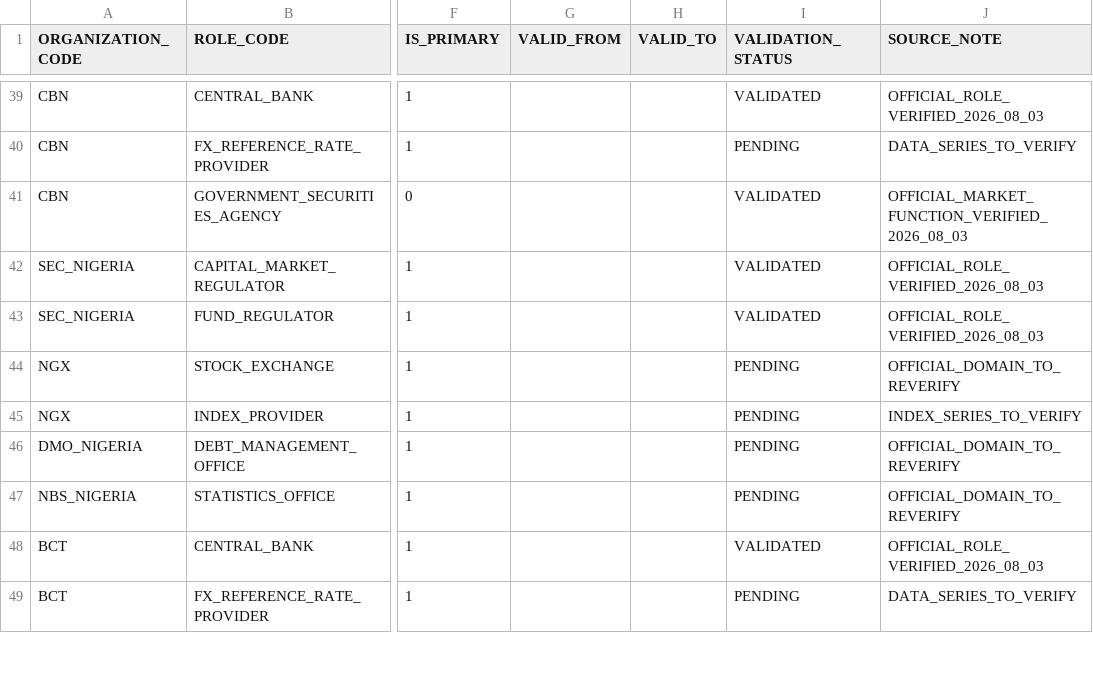
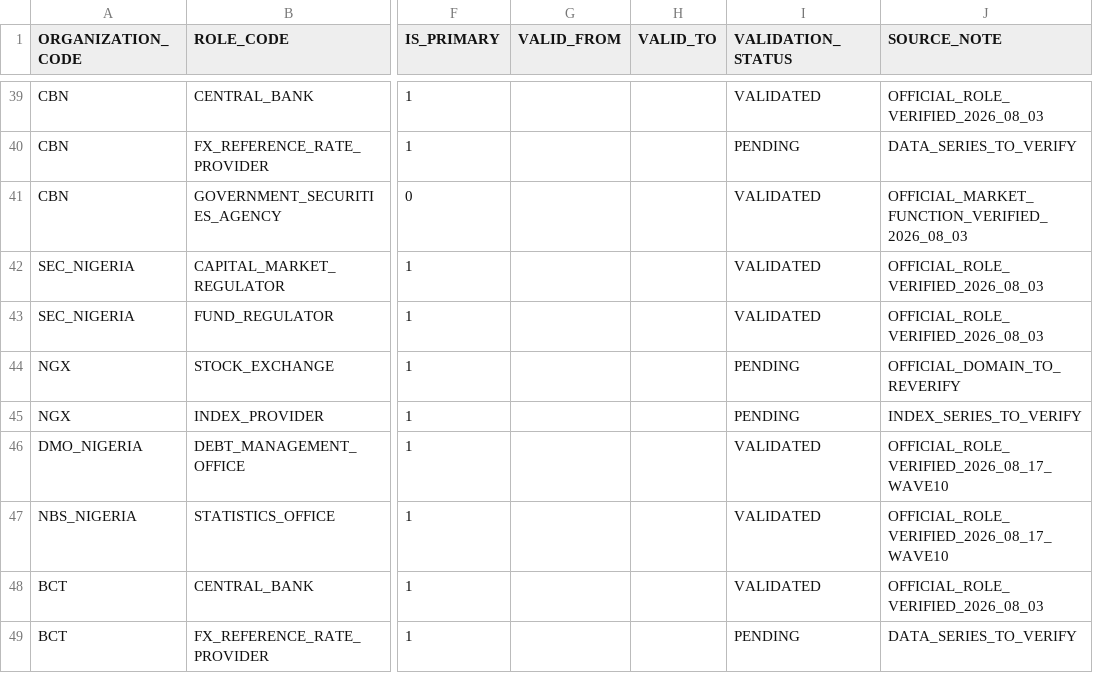
Before and after one commit to chainsolutions-wealthtech/Openfunds, a CSV file: data/reference/ORGANIZATION_SCOPE_ROLES.csv, drawn as a sheet; only a part is shown, gaps mark what is left out; the diff covers the shown part only; the diff names each change by its address in the sheet, - before the commit and + after, or states it on an @@ line.

Commit message:
feat(source): promote Wave 10 verified institutional roles

```diff
--- a/data/reference/ORGANIZATION_SCOPE_ROLES.csv
+++ b/data/reference/ORGANIZATION_SCOPE_ROLES.csv
-I46:I47 (VALIDATION_STATUS): PENDING
+I46:I47 (VALIDATION_STATUS): VALIDATED
-J46:J47 (SOURCE_NOTE): OFFICIAL_DOMAIN_TO_REVERIFY
+J46:J47 (SOURCE_NOTE): OFFICIAL_ROLE_VERIFIED_2026_08_17_WAVE10
```
Also changed, not shown: 20 edited cells elsewhere in this file.
